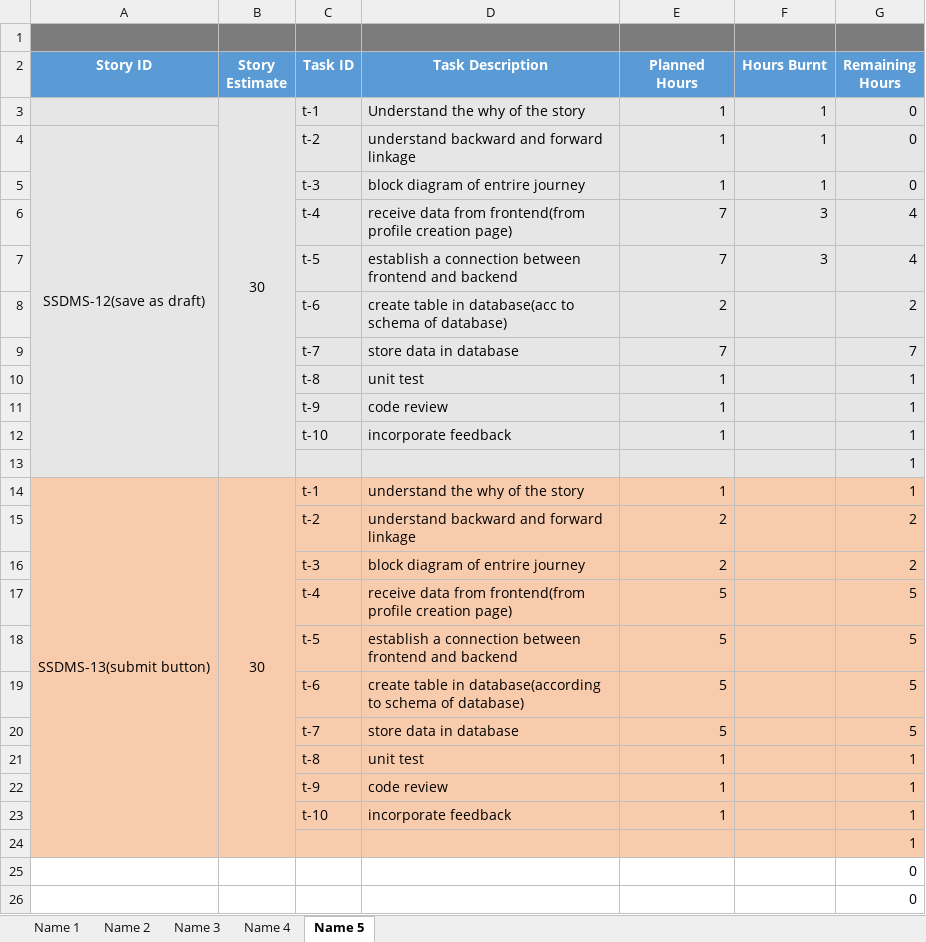
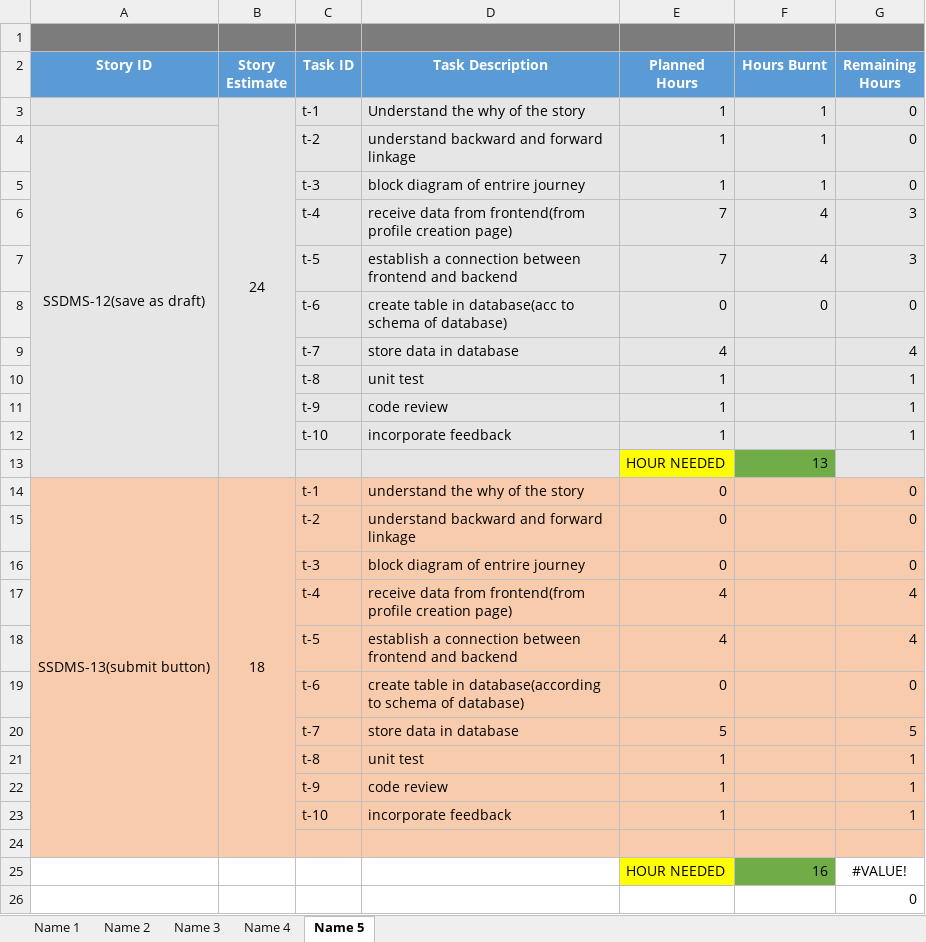
Before and after one commit to SmaltAndBeryl/Internship_2017, an Excel workbook: TeamDetails/TasksBreakDown/Akash.xlsx, sheet Name 5, drawn as a sheet; values as stored, in another font and other column widths than the file's, no borders; removed rows and columns are numbered as before the commit, all else as after; the diff names each change by its address in the sheet, - before the commit and + after, or states it on an @@ line.

Commit message:
Author:Akash Description:modified xls Sheet file:Akash.xlsx

```diff
--- a/TeamDetails/TasksBreakDown/Akash.xlsx (sheet Name 5)
+++ b/TeamDetails/TasksBreakDown/Akash.xlsx (sheet Name 5)
-B3 (Story Estimate): 30
+B3 (Story Estimate): 24
-F6:F7 (Hours Burnt): 3
+F6:F7 (Hours Burnt): 4
-G6:G7 (Remaining Hours): 4
+G6:G7 (Remaining Hours): 3
-row 8:  |  | t-6 | create table in database(acc to schema of database) | 2 |  | 2
-row 9:  |  | t-7 | store data in database | 7 |  | 7
+row 8:  |  | t-6 | create table in database(acc to schema of database) | 0 | 0 | 0
+row 9:  |  | t-7 | store data in database | 4 |  | 4
-row 13:  |  |  |  |  |  | 1
+row 13:  |  |  |  | HOUR NEEDED | 13
-B14 (Story Estimate): 30
+B14 (Story Estimate): 18
-E14 (Planned Hours): 1
+E14 (Planned Hours): 0
-G14 (Remaining Hours): 1
+G14 (Remaining Hours): 0
-E15:E16 (Planned Hours): 2
+E15:E16 (Planned Hours): 0
-G15:G16 (Remaining Hours): 2
+G15:G16 (Remaining Hours): 0
-E17:E18 (Planned Hours): 5
+E17:E18 (Planned Hours): 4
-G17:G18 (Remaining Hours): 5
+G17:G18 (Remaining Hours): 4
-E19 (Planned Hours): 5
+E19 (Planned Hours): 0
-G19 (Remaining Hours): 5
+G19 (Remaining Hours): 0
-G24 (Remaining Hours): 1
+G24 (Remaining Hours): (empty)
-row 25:  |  |  |  |  |  | 0
+row 25:  |  |  |  | HOUR NEEDED | 16 | #VALUE!
```
